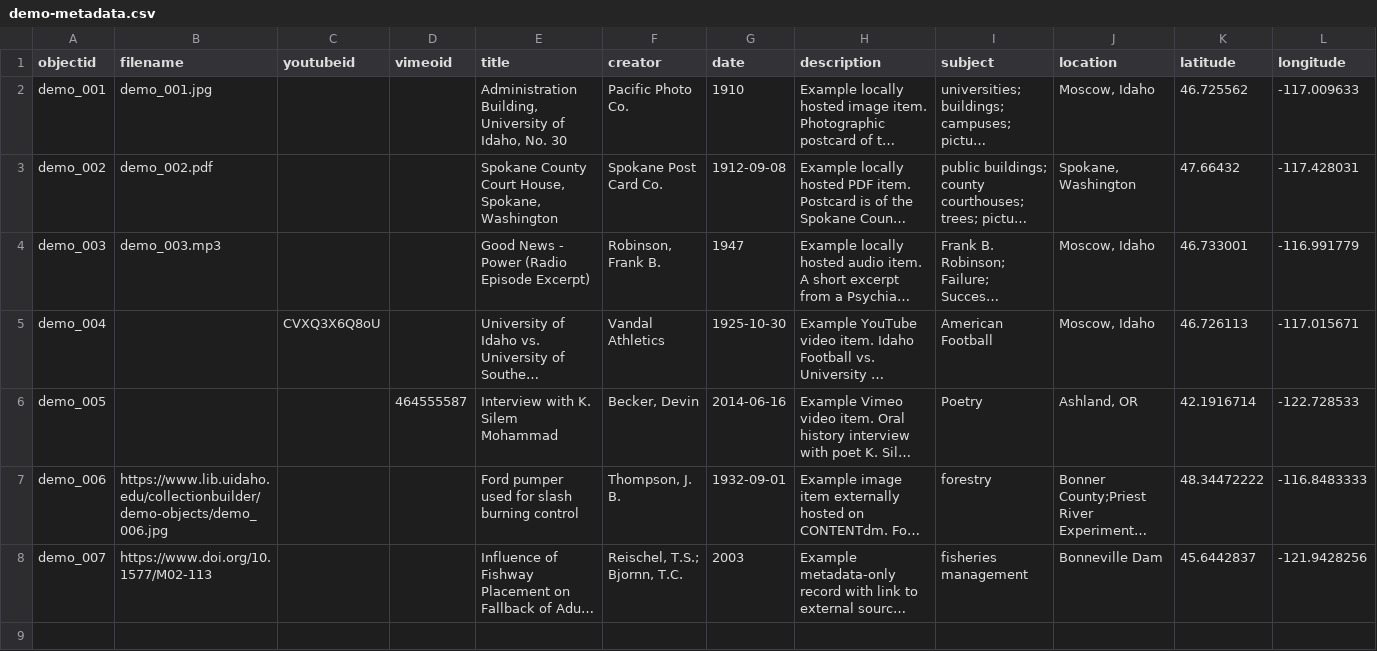
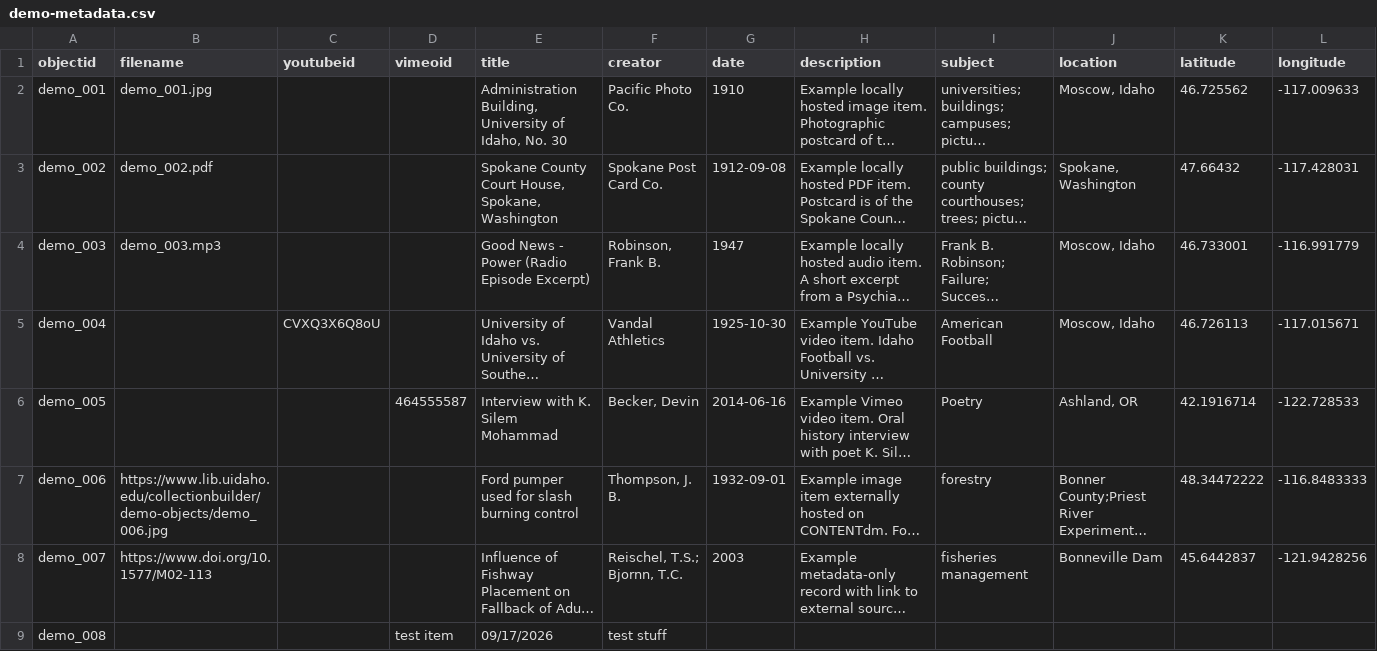
Before and after one commit to gamblrz/collectionbuilderdemo, a CSV file: _data/demo-metadata.csv, drawn as a sheet; only a part is shown; long unchanged cells end in …; rows hold the shown columns only; the diff names each change by its address in the sheet, - before the commit and + after, or states it on an @@ line.

Commit message:
Update demo-metadata.csv

```diff
--- a/_data/demo-metadata.csv
+++ b/_data/demo-metadata.csv
+row 9: demo_008 |  |  | test item | 09/17/2026 | test stuff
```
